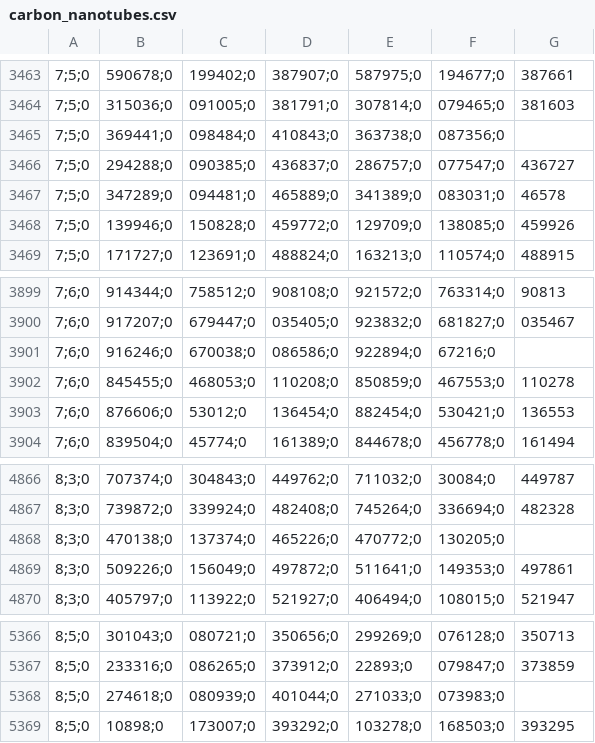
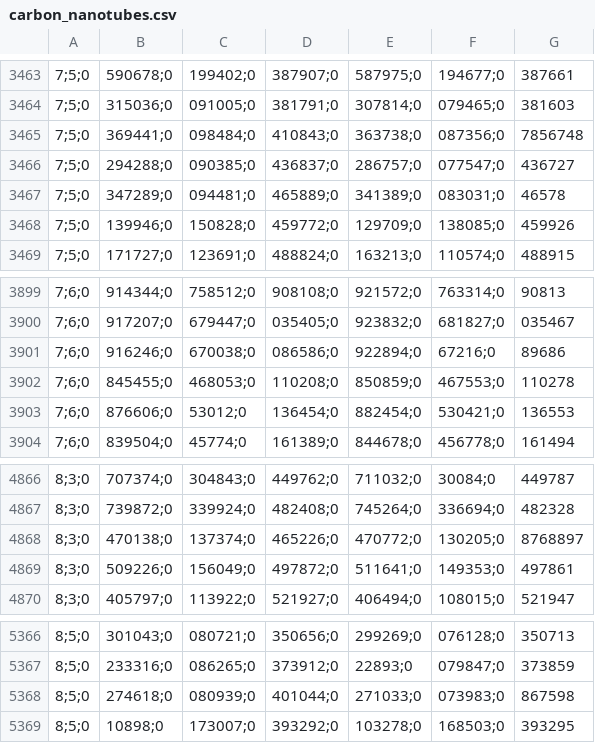
Before and after one commit to Yash621/Ml-dL-Assignments, a CSV file: Databases/carbon_nanotubes.csv, drawn as a sheet; only a part is shown, gaps mark what is left out; the diff names each change by its address in the sheet, - before the commit and + after, or states it on an @@ line.

```diff
--- a/Databases/carbon_nanotubes.csv
+++ b/Databases/carbon_nanotubes.csv
-G3465: (empty)
+G3465: 7856748
-G3901: (empty)
+G3901: 89686
-G4868: (empty)
+G4868: 8768897
-G5368: (empty)
+G5368: 867598
```
Also changed, not shown: 1 other file.
